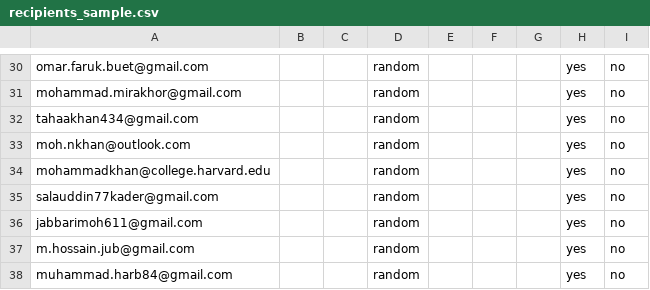
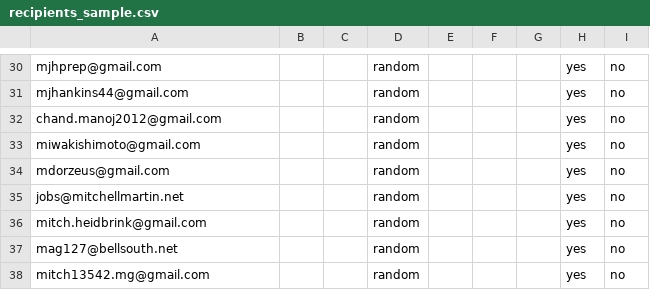
Before and after one commit to Shinyinight/proton_playwright_ui_mailer, a CSV file: recipients_sample.csv, drawn as a sheet; only a part is shown, gaps mark what is left out; the diff covers the shown part only; the diff names each change by its address in the sheet, - before the commit and + after, or states it on an @@ line.

```diff
--- a/recipients_sample.csv
+++ b/recipients_sample.csv
-A30: omar.faruk.buet@gmail.com
+A30: mjhprep@gmail.com
-A31: mohammad.mirakhor@gmail.com
+A31: mjhankins44@gmail.com
-A32: tahaakhan434@gmail.com
+A32: chand.manoj2012@gmail.com
-A33: moh.nkhan@outlook.com
+A33: miwakishimoto@gmail.com
-A34: mohammadkhan@college.harvard.edu
+A34: mdorzeus@gmail.com
-A35: salauddin77kader@gmail.com
+A35: jobs@mitchellmartin.net
-A36: jabbarimoh611@gmail.com
+A36: mitch.heidbrink@gmail.com
-A37: m.hossain.jub@gmail.com
+A37: mag127@bellsouth.net
-A38: muhammad.harb84@gmail.com
+A38: mitch13542.mg@gmail.com
```
Also changed, not shown: 28 edited cells elsewhere in this file.
